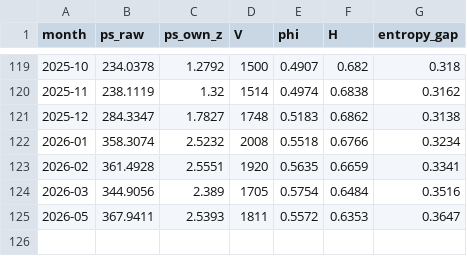
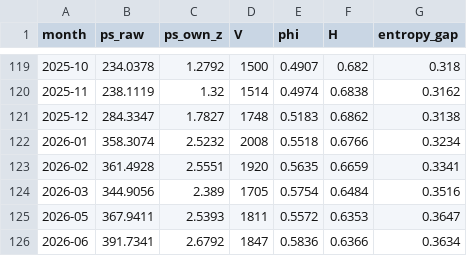
Before and after one commit to Chyde2010/ps_index, a CSV file: live_track_record/ps_series/BABA_ps_series.csv, drawn as a sheet; only a part is shown, gaps mark what is left out; the diff names each change by its address in the sheet, - before the commit and + after, or states it on an @@ line.

```diff
--- a/live_track_record/ps_series/BABA_ps_series.csv
+++ b/live_track_record/ps_series/BABA_ps_series.csv
+row 126: 2026-06 | 391.7341 | 2.6792 | 1847 | 0.5836 | 0.6366 | 0.3634
```
Also changed, not shown: live_track_record/paper_portfolio/portfolio_positions.csv, live_track_record/ps_series/MNDY_ps_series.csv, 10 other files.
